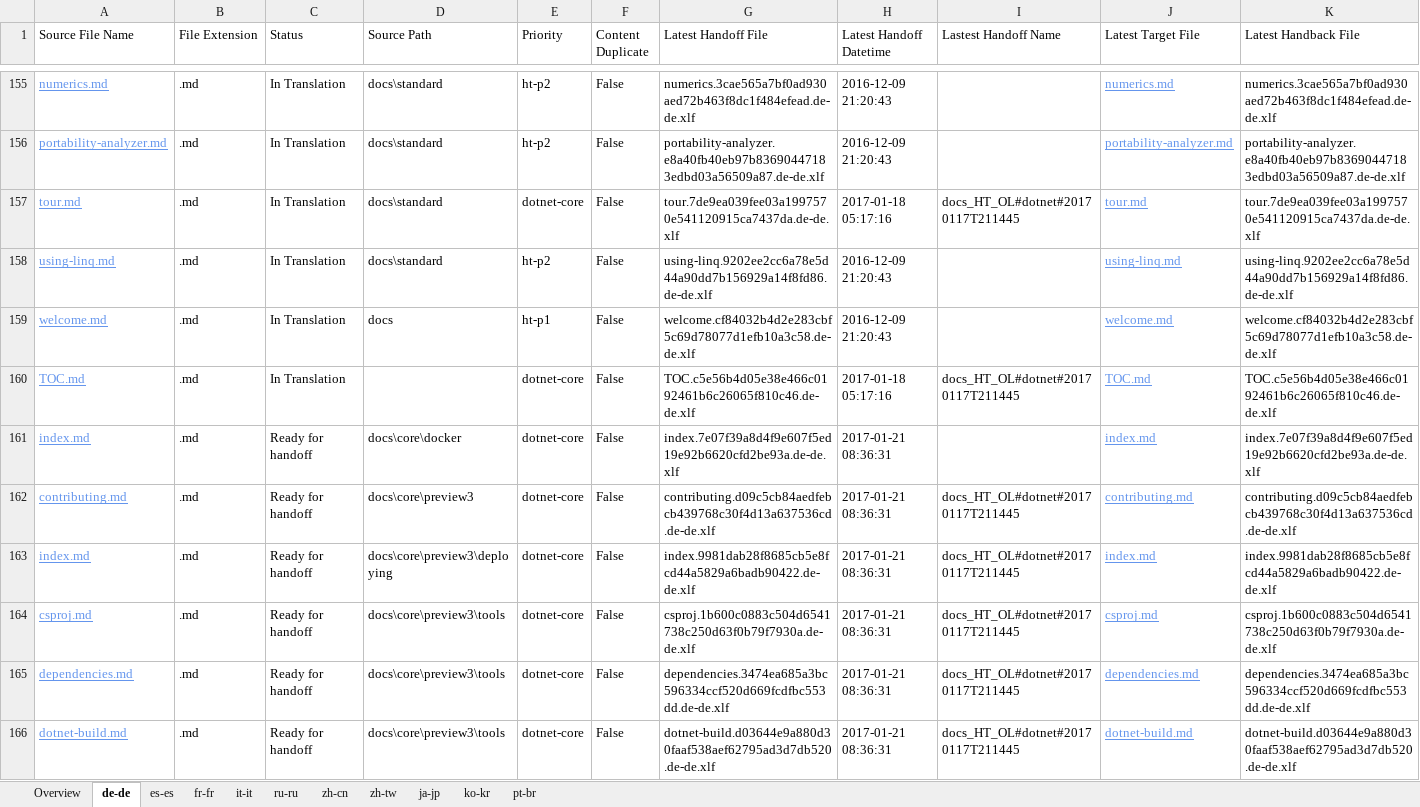
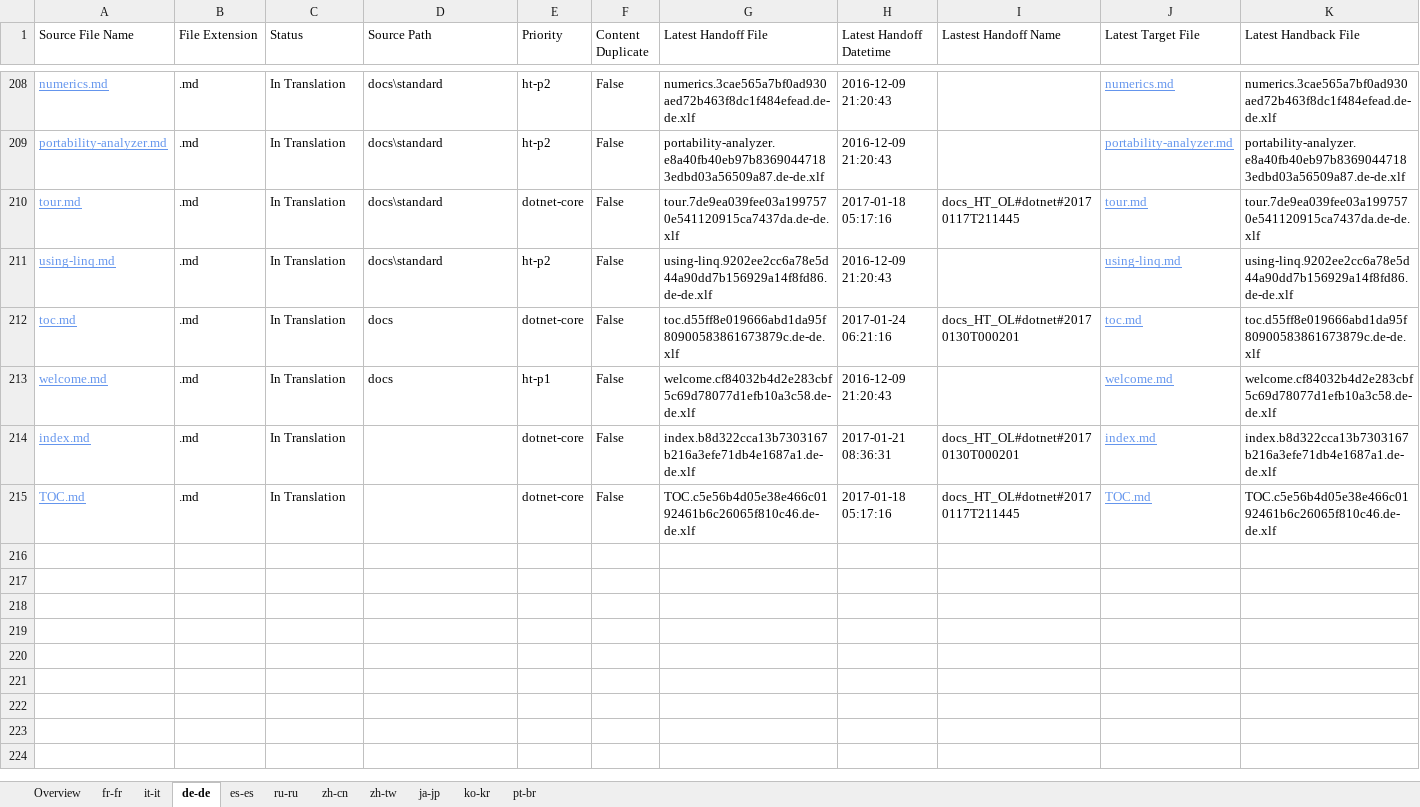
Before and after one commit to openpublishoperation/docs.handback, an Excel workbook: ol-handback/dotnet/docs/master/localization-status.xlsx, sheet de-de, drawn as a sheet; only a part is shown, gaps mark what is left out; values as stored, in another font and other column widths than the file's, no borders; table styles not drawn; removed rows and columns are numbered as before the commit, all else as after; rows hold the shown columns only; the diff covers the shown part only; the diff names each change by its address in the sheet, - before the commit and + after, or states it on an @@ line.

```diff
--- a/ol-handback/dotnet/docs/master/localization-status.xlsx (sheet de-de)
+++ b/ol-handback/dotnet/docs/master/localization-status.xlsx (sheet de-de)
@@ sheet tab order changed: Overview | fr-fr | it-it | de-de | es-es | ru-ru | zh-cn | zh-tw | ja-jp | ko-kr | pt-br @@
+row 212: toc.md | .md | In Translation | docs | dotnet-core | False | toc.d55ff8e019666abd1da95f80900583861673879c.de-de.xlf | 2017-01-24 06:21:16 | docs_HT_OL#dotnet#20170130T000201 | toc.md | toc.d55ff8e019666abd1da95f80900583861673879c.de-de.xlf
+row 214: index.md | .md | In Translation |  | dotnet-core | False | index.b8d322cca13b7303167b216a3efe71db4e1687a1.de-de.xlf | 2017-01-21 08:36:31 | docs_HT_OL#dotnet#20170130T000201 | index.md | index.b8d322cca13b7303167b216a3efe71db4e1687a1.de-de.xlf
-row 161: index.md | .md | Ready for handoff | docs\core\docker | dotnet-core | False | index.7e07f39a8d4f9e607f5ed19e92b6620cfd2be93a.de-de.xlf | 2017-01-21 08:36:31 |  | index.md | index.7e07f39a8d4f9e607f5ed19e92b6620cfd2be93a.de-de.xlf
-row 162: contributing.md | .md | Ready for handoff | docs\core\preview3 | dotnet-core | False | contributing.d09c5cb84aedfebcb439768c30f4d13a637536cd.de-de.xlf | 2017-01-21 08:36:31 | docs_HT_OL#dotnet#20170117T211445 | contributing.md | contributing.d09c5cb84aedfebcb439768c30f4d13a637536cd.de-de.xlf
-row 163: index.md | .md | Ready for handoff | docs\core\preview3\deploying | dotnet-core | False | index.9981dab28f8685cb5e8fcd44a5829a6badb90422.de-de.xlf | 2017-01-21 08:36:31 | docs_HT_OL#dotnet#20170117T211445 | index.md | index.9981dab28f8685cb5e8fcd44a5829a6badb90422.de-de.xlf
-row 164: csproj.md | .md | Ready for handoff | docs\core\preview3\tools | dotnet-core | False | csproj.1b600c0883c504d6541738c250d63f0b79f7930a.de-de.xlf | 2017-01-21 08:36:31 | docs_HT_OL#dotnet#20170117T211445 | csproj.md | csproj.1b600c0883c504d6541738c250d63f0b79f7930a.de-de.xlf
-row 165: dependencies.md | .md | Ready for handoff | docs\core\preview3\tools | dotnet-core | False | dependencies.3474ea685a3bc596334ccf520d669fcdfbc553dd.de-de.xlf | 2017-01-21 08:36:31 | docs_HT_OL#dotnet#20170117T211445 | dependencies.md | dependencies.3474ea685a3bc596334ccf520d669fcdfbc553dd.de-de.xlf
-row 166: dotnet-build.md | .md | Ready for handoff | docs\core\preview3\tools | dotnet-core | False | dotnet-build.d03644e9a880d30faaf538aef62795ad3d7db520.de-de.xlf | 2017-01-21 08:36:31 | docs_HT_OL#dotnet#20170117T211445 | dotnet-build.md | dotnet-build.d03644e9a880d30faaf538aef62795ad3d7db520.de-de.xlf
```
Also changed, not shown: 53 added rows and 50 removed rows elsewhere in this sheet, sheet Overview, sheet es-es, sheet pt-br, sheet ru-ru, sheet zh-cn, sheet ko-kr, 4 more sheets.
